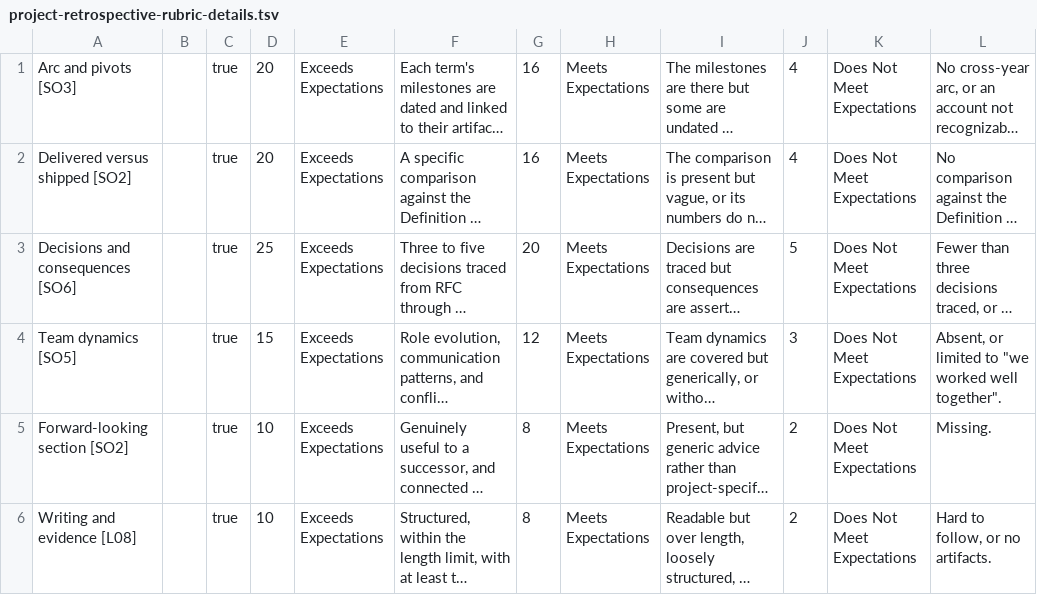
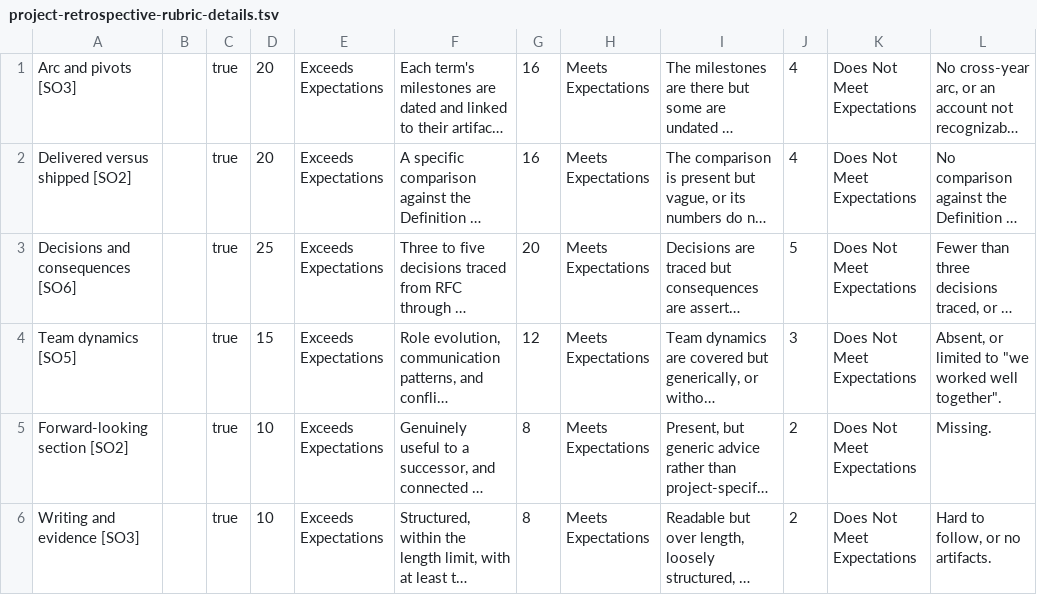
Before and after one commit to adulbrich/cs-capstone-handbook, a TSV file: canvas/assignments/project-retrospective/project-retrospective-rubric-details.tsv, drawn as a sheet; long unchanged cells end in …; the diff names each change by its address in the sheet, - before the commit and + after, or states it on an @@ line.

```diff
--- a/canvas/assignments/project-retrospective/project-retrospective-rubric-details.tsv
+++ b/canvas/assignments/project-retrospective/project-retrospective-rubric-details.tsv
-A6: Writing and evidence [L08]
+A6: Writing and evidence [SO3]
```
Also changed, not shown: canvas/assignments/project-landing-page/project-landing-page-rubric-details.tsv, canvas/assignments/rfc/rfc-rubric-details.tsv, 15 other files.
